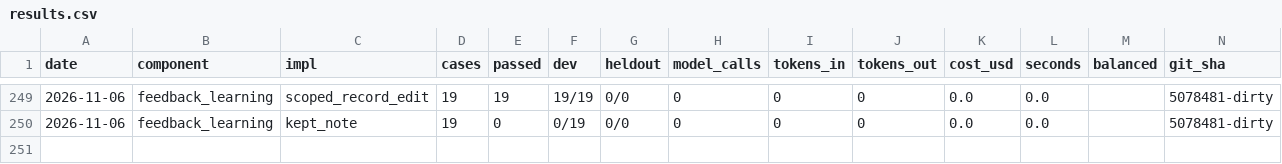
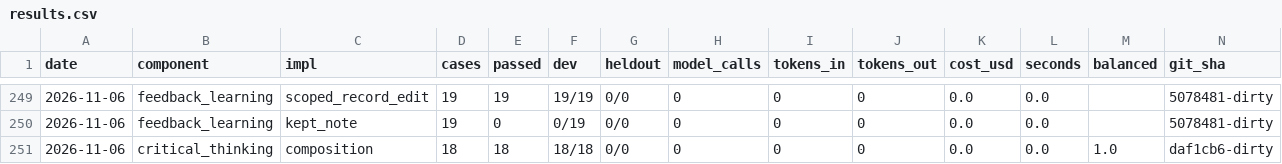
Before and after one commit to SpiritualData/ai-hub-of-hubs-structure, a CSV file: esoi/results.csv, drawn as a sheet; only a part is shown, gaps mark what is left out; rows hold the shown columns only; the diff names each change by its address in the sheet, - before the commit and + after, or states it on an @@ line.

```diff
--- a/esoi/results.csv
+++ b/esoi/results.csv
+row 251: 2026-11-06 | critical_thinking | composition | 18 | 18 | 18/18 | 0/0 | 0 | 0 | 0 | 0.0 | 0.0 | 1.0 | daf1cb6-dirty
```
Also changed, not shown: esoi/per_case.csv, esoi/tracker/implementations.csv, 24 other files.
